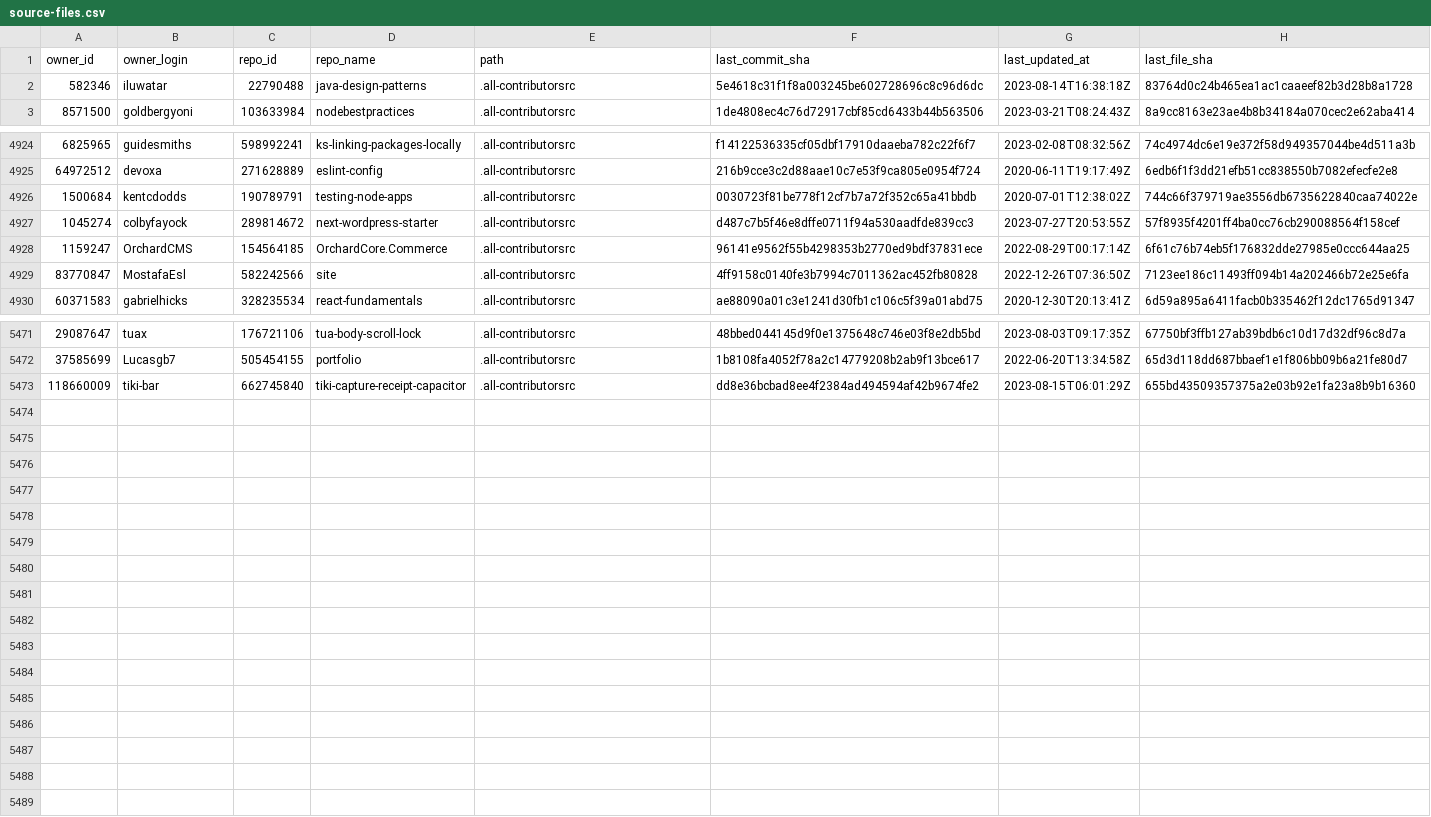
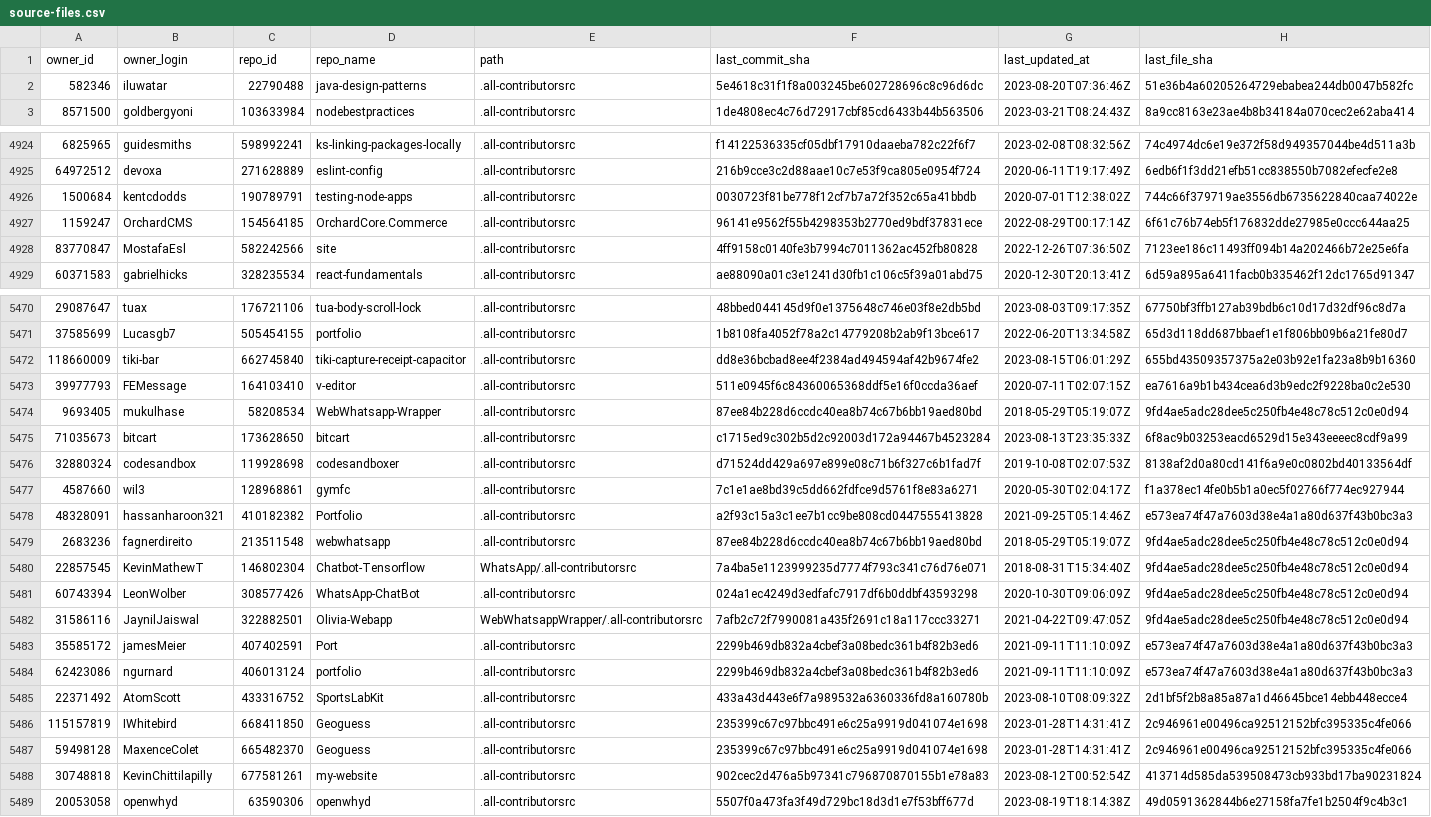
Before and after one commit to all-contributors/import, a CSV file: data/source-files.csv, drawn as a sheet; only a part is shown, gaps mark what is left out; the diff covers the shown part only.

```diff
--- a/data/source-files.csv
+++ b/data/source-files.csv
@@ -1,3 +1,3 @@
 owner_id,owner_login,repo_id,repo_name,path,last_commit_sha,last_updated_at,last_file_sha
-582346,iluwatar,22790488,java-design-patterns,.all-contributorsrc,5e4618c31f1f8a003245be602728696c8c96d6dc,2023-08-14T16:38:18Z,83764d0c24b465ea1ac1caaeef82b3d28b8a1728
+582346,iluwatar,22790488,java-design-patterns,.all-contributorsrc,5e4618c31f1f8a003245be602728696c8c96d6dc,2023-08-20T07:36:46Z,51e36b4a60205264729ebabea244db0047b582fc
 8571500,goldbergyoni,103633984,nodebestpractices,.all-contributorsrc,1de4808ec4c76d72917cbf85cd6433b44b563506,2023-03-21T08:24:43Z,8a9cc8163e23ae4b8b34184a070cec2e62aba414
@@ -4926,3 +4926,2 @@ owner_id,owner_login,repo_id,repo_name,path,last_commit_sha,last_updated_at,last
 1500684,kentcdodds,190789791,testing-node-apps,.all-contributorsrc,0030723f81be778f12cf7b7a72f352c65a41bbdb,2020-07-01T12:38:02Z,744c66f379719ae3556db6735622840caa74022e
-1045274,colbyfayock,289814672,next-wordpress-starter,.all-contributorsrc,d487c7b5f46e8dffe0711f94a530aadfde839cc3,2023-07-27T20:53:55Z,57f8935f4201ff4ba0cc76cb290088564f158cef
 1159247,OrchardCMS,154564185,OrchardCore.Commerce,.all-contributorsrc,96141e9562f55b4298353b2770ed9bdf37831ece,2022-08-29T00:17:14Z,6f61c76b74eb5f176832dde27985e0ccc644aa25
@@ -5473 +5472,18 @@ owner_id,owner_login,repo_id,repo_name,path,last_commit_sha,last_updated_at,last
 118660009,tiki-bar,662745840,tiki-capture-receipt-capacitor,.all-contributorsrc,dd8e36bcbad8ee4f2384ad494594af42b9674fe2,2023-08-15T06:01:29Z,655bd43509357375a2e03b92e1fa23a8b9b16360
+39977793,FEMessage,164103410,v-editor,.all-contributorsrc,511e0945f6c84360065368ddf5e16f0ccda36aef,2020-07-11T02:07:15Z,ea7616a9b1b434cea6d3b9edc2f9228ba0c2e530
+9693405,mukulhase,58208534,WebWhatsapp-Wrapper,.all-contributorsrc,87ee84b228d6ccdc40ea8b74c67b6bb19aed80bd,2018-05-29T05:19:07Z,9fd4ae5adc28dee5c250fb4e48c78c512c0e0d94
+71035673,bitcart,173628650,bitcart,.all-contributorsrc,c1715ed9c302b5d2c92003d172a94467b4523284,2023-08-13T23:35:33Z,6f8ac9b03253eacd6529d15e343eeeec8cdf9a99
+32880324,codesandbox,119928698,codesandboxer,.all-contributorsrc,d71524dd429a697e899e08c71b6f327c6b1fad7f,2019-10-08T02:07:53Z,8138af2d0a80cd141f6a9e0c0802bd40133564df
+4587660,wil3,128968861,gymfc,.all-contributorsrc,7c1e1ae8bd39c5dd662fdfce9d5761f8e83a6271,2020-05-30T02:04:17Z,f1a378ec14fe0b5b1a0ec5f02766f774ec927944
+48328091,hassanharoon321,410182382,Portfolio,.all-contributorsrc,a2f93c15a3c1ee7b1cc9be808cd0447555413828,2021-09-25T05:14:46Z,e573ea74f47a7603d38e4a1a80d637f43b0bc3a3
+2683236,fagnerdireito,213511548,webwhatsapp,.all-contributorsrc,87ee84b228d6ccdc40ea8b74c67b6bb19aed80bd,2018-05-29T05:19:07Z,9fd4ae5adc28dee5c250fb4e48c78c512c0e0d94
+22857545,KevinMathewT,146802304,Chatbot-Tensorflow,WhatsApp/.all-contributorsrc,7a4ba5e1123999235d7774f793c341c76d76e071,2018-08-31T15:34:40Z,9fd4ae5adc28dee5c250fb4e48c78c512c0e0d94
+60743394,LeonWolber,308577426,WhatsApp-ChatBot,.all-contributorsrc,024a1ec4249d3edfafc7917df6b0ddbf43593298,2020-10-30T09:06:09Z,9fd4ae5adc28dee5c250fb4e48c78c512c0e0d94
+31586116,JaynilJaiswal,322882501,Olivia-Webapp,WebWhatsappWrapper/.all-contributorsrc,7afb2c72f7990081a435f2691c18a117ccc33271,2021-04-22T09:47:05Z,9fd4ae5adc28dee5c250fb4e48c78c512c0e0d94
+35585172,jamesMeier,407402591,Port,.all-contributorsrc,2299b469db832a4cbef3a08bedc361b4f82b3ed6,2021-09-11T11:10:09Z,e573ea74f47a7603d38e4a1a80d637f43b0bc3a3
+62423086,ngurnard,406013124,portfolio,.all-contributorsrc,2299b469db832a4cbef3a08bedc361b4f82b3ed6,2021-09-11T11:10:09Z,e573ea74f47a7603d38e4a1a80d637f43b0bc3a3
+22371492,AtomScott,433316752,SportsLabKit,.all-contributorsrc,433a43d443e6f7a989532a6360336fd8a160780b,2023-08-10T08:09:32Z,2d1bf5f2b8a85a87a1d46645bce14ebb448ecce4
+115157819,IWhitebird,668411850,Geoguess,.all-contributorsrc,235399c67c97bbc491e6c25a9919d041074e1698,2023-01-28T14:31:41Z,2c946961e00496ca92512152bfc395335c4fe066
+59498128,MaxenceColet,665482370,Geoguess,.all-contributorsrc,235399c67c97bbc491e6c25a9919d041074e1698,2023-01-28T14:31:41Z,2c946961e00496ca92512152bfc395335c4fe066
+30748818,KevinChittilapilly,677581261,my-website,.all-contributorsrc,902cec2d476a5b97341c796870870155b1e78a83,2023-08-12T00:52:54Z,413714d585da539508473cb933bd17ba90231824
+20053058,openwhyd,63590306,openwhyd,.all-contributorsrc,5507f0a473fa3f49d729bc18d3d1e7f53bff677d,2023-08-19T18:14:38Z,49d0591362844b6e27158fa7fe1b2504f9c4b3c1
```
Also changed, not shown: 18 edited cells elsewhere in this file.
